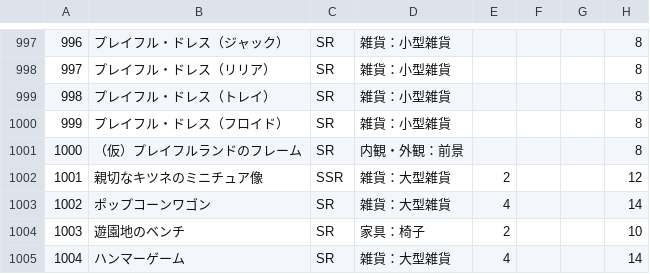
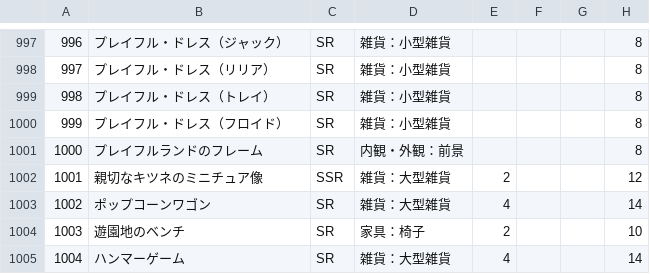
Before and after one commit to SZ7M8ci7/roomcalc, a CSV file: data.csv, drawn as a sheet; only a part is shown, gaps mark what is left out; the diff names each change by its address in the sheet, - before the commit and + after, or states it on an @@ line.

```diff
--- a/data.csv
+++ b/data.csv
-B1001: （仮）プレイフルランドのフレーム
+B1001: プレイフルランドのフレーム
```
